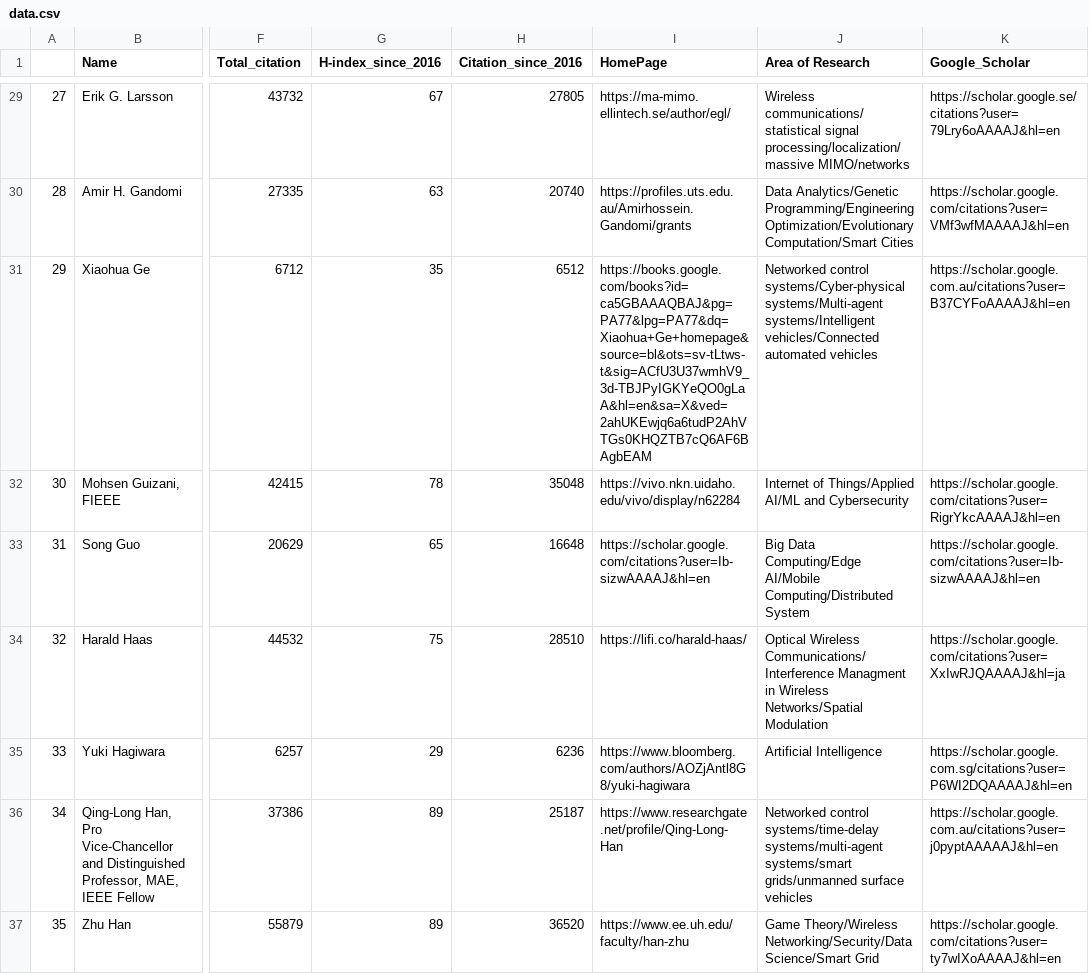
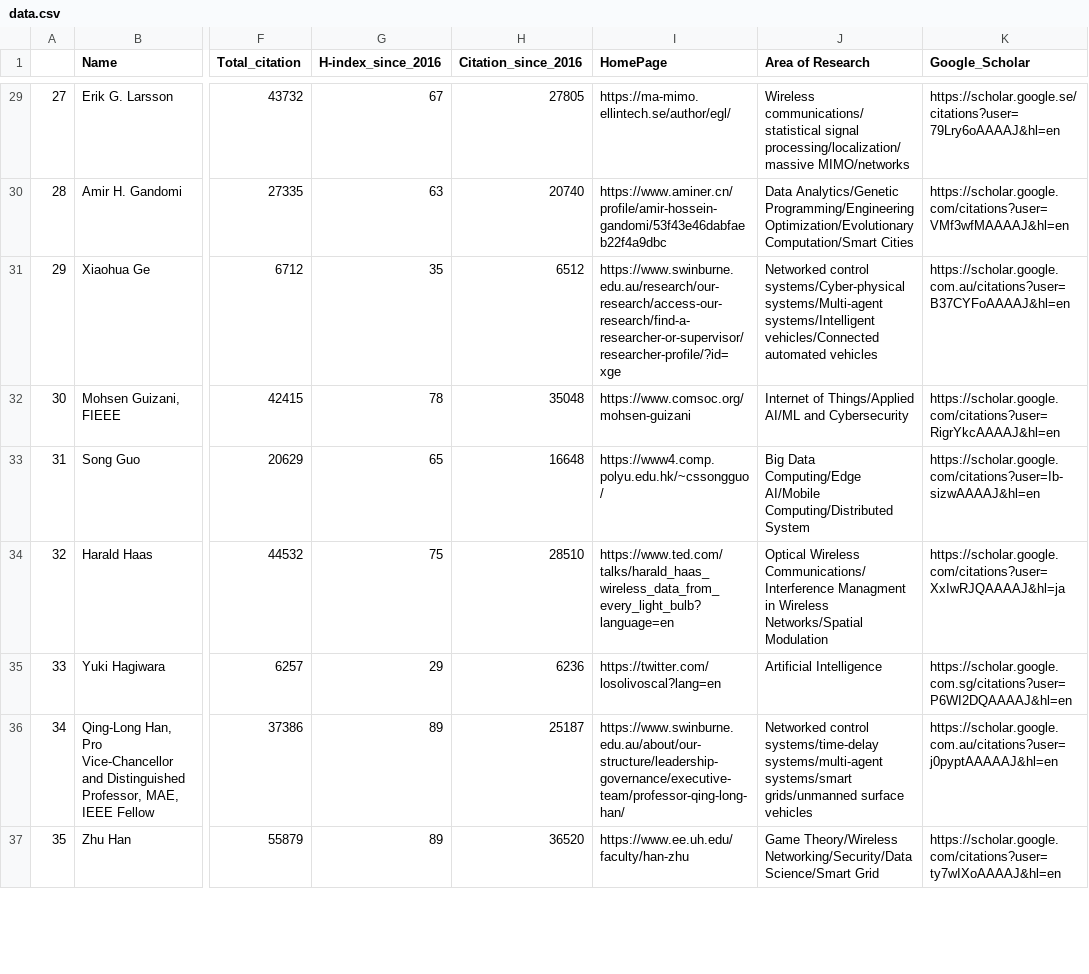
Before and after one commit to cryptogeekk/insights2techinfo, a CSV file: data.csv, drawn as a sheet; only a part is shown, gaps mark what is left out; the diff covers the shown part only; the diff names each change by its address in the sheet, - before the commit and + after, or states it on an @@ line.

Commit message:
Commiting data

```diff
--- a/data.csv
+++ b/data.csv
-I30 (HomePage): https://profiles.uts.edu.au/Amirhossein.Gandomi/grants
+I30 (HomePage): https://www.aminer.cn/profile/amir-hossein-gandomi/53f43e46dabfaeb22f4a9dbc
-I31 (HomePage): https://books.google.com/books?id=ca5GBAAAQBAJ&pg=PA77&lpg=PA77&dq=Xiaohua+Ge+homepage&source=bl&ots=sv-tLtws-t&sig=ACfU3U37wmhV9_3d-TBJPyIGKYeQO0gLaA&hl=en&sa=X&ved=2ahUKEwjq6a6tudP2AhVTGs0KHQZTB7cQ6AF6BAgbEAM
+I31 (HomePage): https://www.swinburne.edu.au/research/our-research/access-our-research/find-a-researcher-or-supervisor/researcher-profile/?id=xge
-I32 (HomePage): https://vivo.nkn.uidaho.edu/vivo/display/n62284
+I32 (HomePage): https://www.comsoc.org/mohsen-guizani
-I33 (HomePage): https://scholar.google.com/citations?user=Ib-sizwAAAAJ&hl=en
+I33 (HomePage): https://www4.comp.polyu.edu.hk/~cssongguo/
-I34 (HomePage): https://lifi.co/harald-haas/
+I34 (HomePage): https://www.ted.com/talks/harald_haas_wireless_data_from_every_light_bulb?language=en
-I35 (HomePage): https://www.bloomberg.com/authors/AOZjAntl8G8/yuki-hagiwara
+I35 (HomePage): https://twitter.com/losolivoscal?lang=en
-I36 (HomePage): https://www.researchgate.net/profile/Qing-Long-Han
+I36 (HomePage): https://www.swinburne.edu.au/about/our-structure/leadership-governance/executive-team/professor-qing-long-han/
```
Also changed, not shown: 1 removed row, 91 edited cells and row numbers in column A elsewhere in this file, 1 other file.
